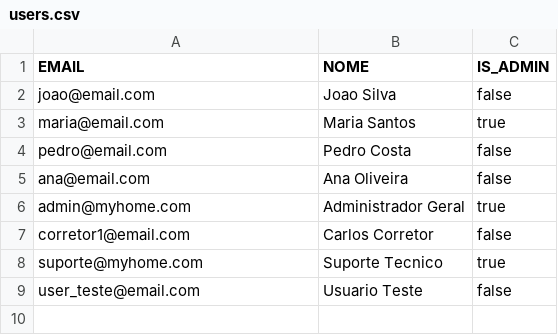
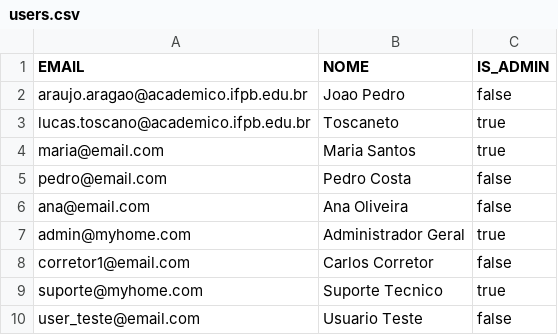
Before and after one commit to JoaoPedro-MAAR/MyHome, a CSV file: dados/users.csv, drawn as a sheet.

Commit message:
admin e joao

```diff
--- a/dados/users.csv
+++ b/dados/users.csv
@@ -1,3 +1,4 @@
 EMAIL;NOME;IS_ADMIN
-joao@email.com;Joao Silva;false
+araujo.aragao@academico.ifpb.edu.br;Joao Pedro;false
+lucas.toscano@academico.ifpb.edu.br;Toscaneto;true
 maria@email.com;Maria Santos;true
```
Also changed, not shown: 3 other files.
